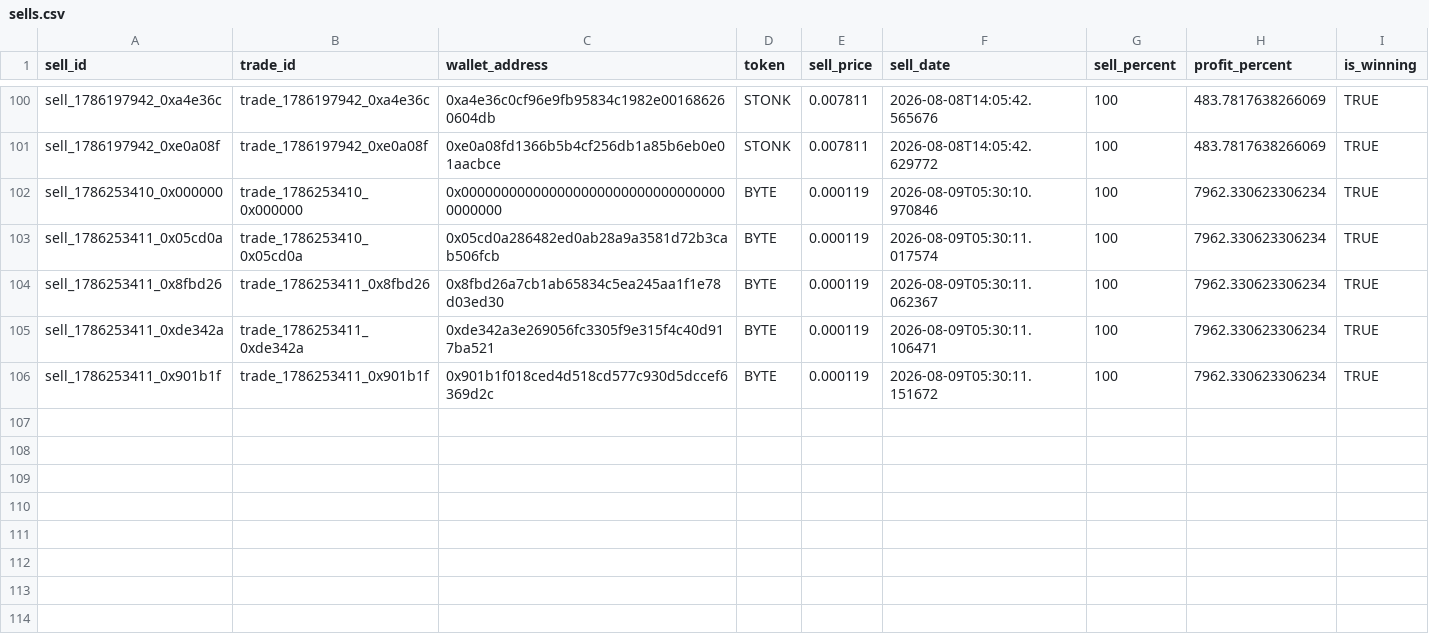
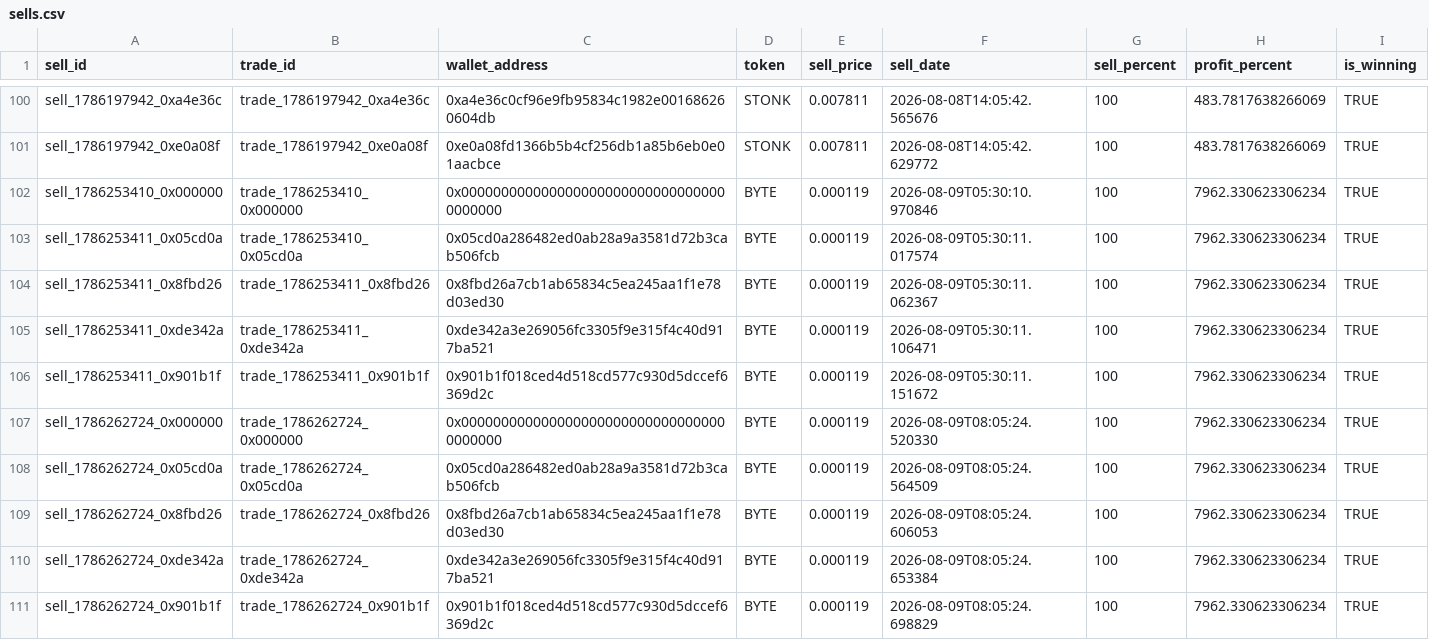
Before and after one commit to khosroabadi-m/Smart-Whale-Tracker, a CSV file: data/sells.csv, drawn as a sheet; only a part is shown, gaps mark what is left out; rows hold the shown columns only; the diff names each change by its address in the sheet, - before the commit and + after, or states it on an @@ line.

```diff
--- a/data/sells.csv
+++ b/data/sells.csv
+row 107: sell_1786262724_0x000000 | trade_1786262724_0x000000 | 0x0000000000000000000000000000000000000000 | BYTE | 0.000119 | 2026-08-09T08:05:24.520330 | 100 | 7962.330623306234 | TRUE
+row 108: sell_1786262724_0x05cd0a | trade_1786262724_0x05cd0a | 0x05cd0a286482ed0ab28a9a3581d72b3cab506fcb | BYTE | 0.000119 | 2026-08-09T08:05:24.564509 | 100 | 7962.330623306234 | TRUE
+row 109: sell_1786262724_0x8fbd26 | trade_1786262724_0x8fbd26 | 0x8fbd26a7cb1ab65834c5ea245aa1f1e78d03ed30 | BYTE | 0.000119 | 2026-08-09T08:05:24.606053 | 100 | 7962.330623306234 | TRUE
+row 110: sell_1786262724_0xde342a | trade_1786262724_0xde342a | 0xde342a3e269056fc3305f9e315f4c40d917ba521 | BYTE | 0.000119 | 2026-08-09T08:05:24.653384 | 100 | 7962.330623306234 | TRUE
+row 111: sell_1786262724_0x901b1f | trade_1786262724_0x901b1f | 0x901b1f018ced4d518cd577c930d5dccef6369d2c | BYTE | 0.000119 | 2026-08-09T08:05:24.698829 | 100 | 7962.330623306234 | TRUE
```
Also changed, not shown: data/trades.csv, data/wallets.csv.
